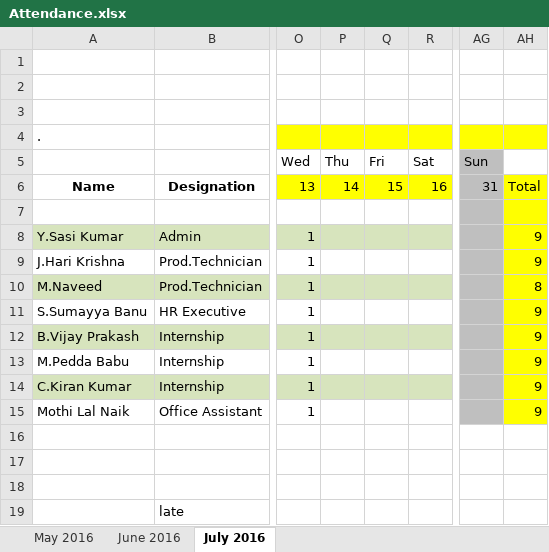
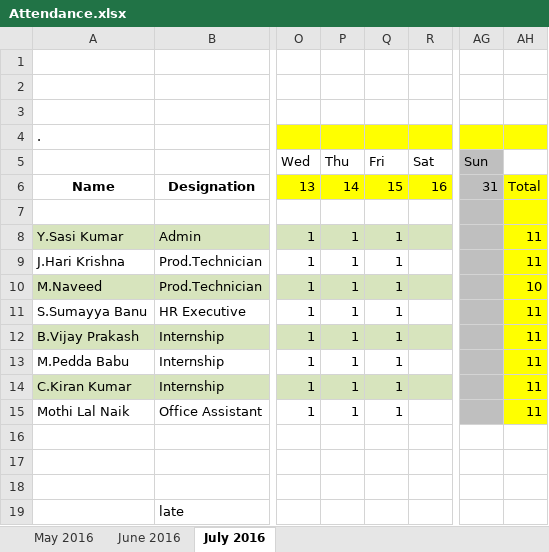
Before and after one commit to SumayyaSyed/Attendance, an Excel workbook: Attendance.xlsx, sheet July 2016, drawn as a sheet; only a part is shown, gaps mark what is left out; values as stored, in another font and other column widths than the file's, no borders; conditional formats not drawn; the diff names each change by its address in the sheet, - before the commit and + after, or states it on an @@ line.

Commit message:
15-07-2016

```diff
--- a/Attendance.xlsx (sheet July 2016)
+++ b/Attendance.xlsx (sheet July 2016)
-P8:P15: (empty)
+P8:P15: 1
-Q8:Q15: (empty)
+Q8:Q15: 1
-AH8:AH9: 9
+AH8:AH9: 11
-AH10: 8
+AH10: 10
-AH11:AH15: 9
+AH11:AH15: 11
```
